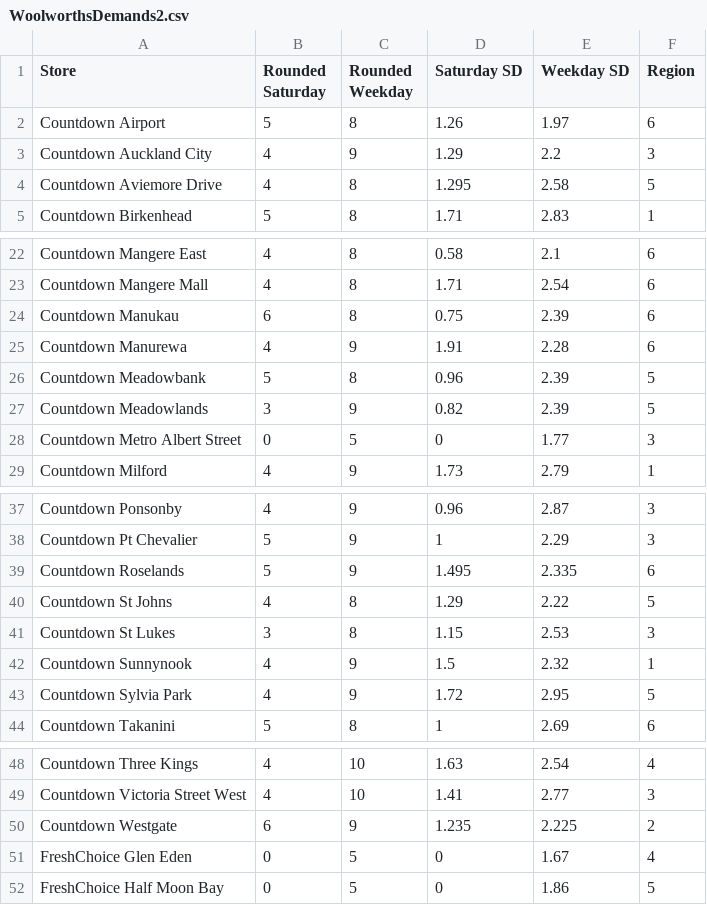
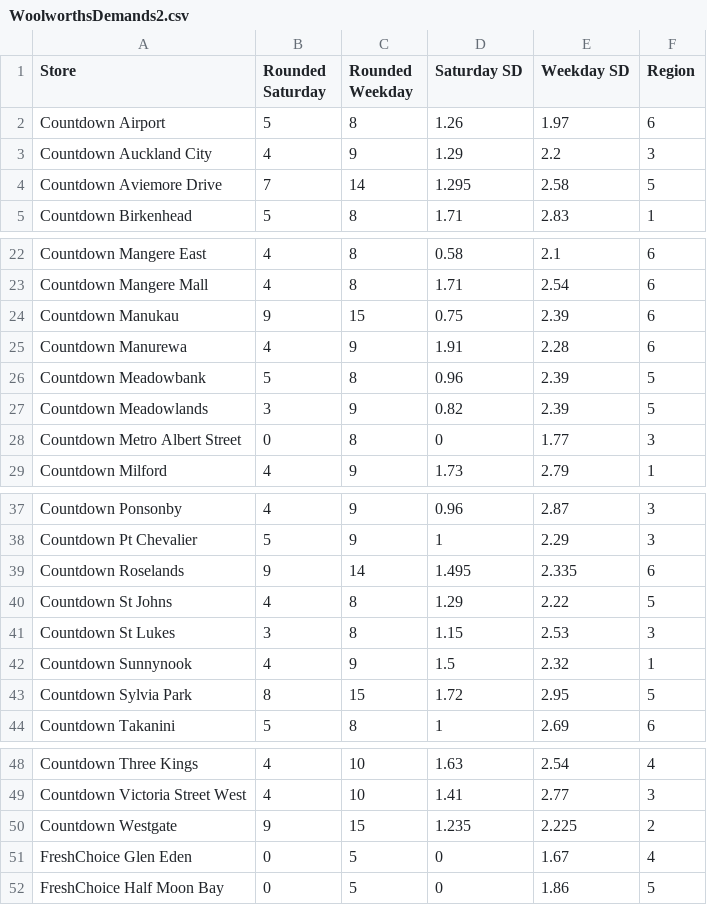
Before and after one commit to danieltorrey/optimal-supermarket-routing, a CSV file: WoolworthsDemands2.csv, drawn as a sheet; only a part is shown, gaps mark what is left out.

Commit message:
ran simul for closed stores, cleaned up files

```diff
--- a/WoolworthsDemands2.csv
+++ b/WoolworthsDemands2.csv
@@ -3,3 +3,3 @@ Countdown Airport,5,8,1.26,1.97,6
 Countdown Auckland City,4,9,1.29,2.2,3
-Countdown Aviemore Drive,4,8,1.295,2.58,5
+Countdown Aviemore Drive,7,14,1.295,2.58,5
 Countdown Birkenhead,5,8,1.71,2.83,1
@@ -23,3 +23,3 @@ Countdown Mangere East,4,8,0.58,2.1,6
 Countdown Mangere Mall,4,8,1.71,2.54,6
-Countdown Manukau,6,8,0.75,2.39,6
+Countdown Manukau,9,15,0.75,2.39,6
 Countdown Manurewa,4,9,1.91,2.28,6
@@ -27,3 +27,3 @@ Countdown Meadowbank,5,8,0.96,2.39,5
 Countdown Meadowlands,3,9,0.82,2.39,5
-Countdown Metro Albert Street,0,5,0,1.77,3
+Countdown Metro Albert Street,0,8,0,1.77,3
 Countdown Milford,4,9,1.73,2.79,1
@@ -38,3 +38,3 @@ Countdown Ponsonby,4,9,0.96,2.87,3
 Countdown Pt Chevalier,5,9,1,2.29,3
-Countdown Roselands,5,9,1.495,2.335,6
+Countdown Roselands,9,14,1.495,2.335,6
 Countdown St Johns,4,8,1.29,2.22,5
@@ -42,3 +42,3 @@ Countdown St Lukes,3,8,1.15,2.53,3
 Countdown Sunnynook,4,9,1.5,2.32,1
-Countdown Sylvia Park,4,9,1.72,2.95,5
+Countdown Sylvia Park,8,15,1.72,2.95,5
 Countdown Takanini,5,8,1,2.69,6
@@ -49,3 +49,3 @@ Countdown Three Kings,4,10,1.63,2.54,4
 Countdown Victoria Street West,4,10,1.41,2.77,3
-Countdown Westgate,6,9,1.235,2.225,2
+Countdown Westgate,9,15,1.235,2.225,2
 FreshChoice Glen Eden,0,5,0,1.67,4
```
Also changed, not shown: 56 other files.
